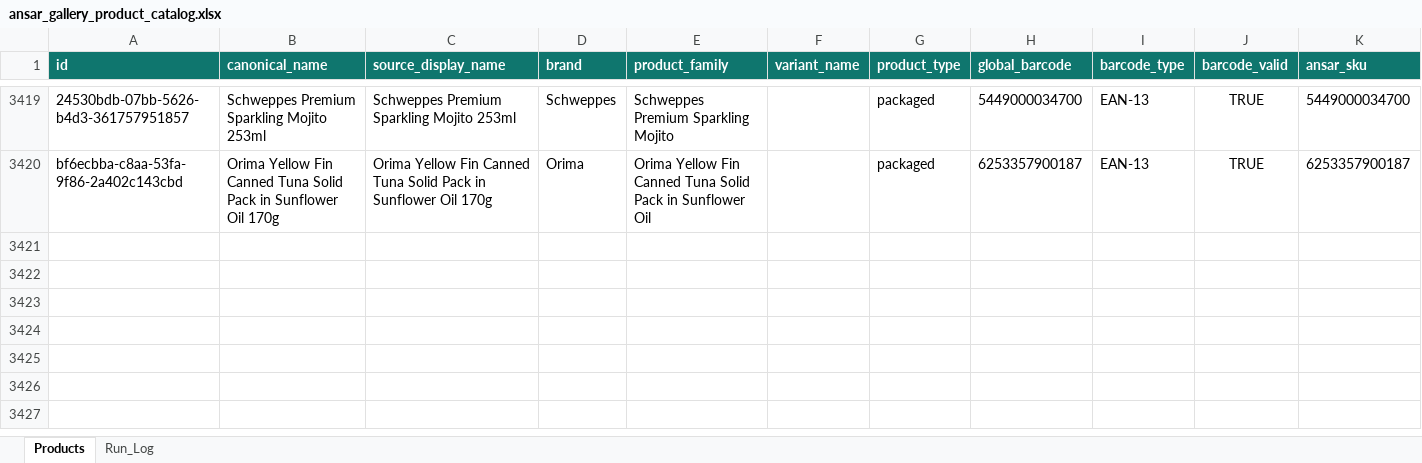
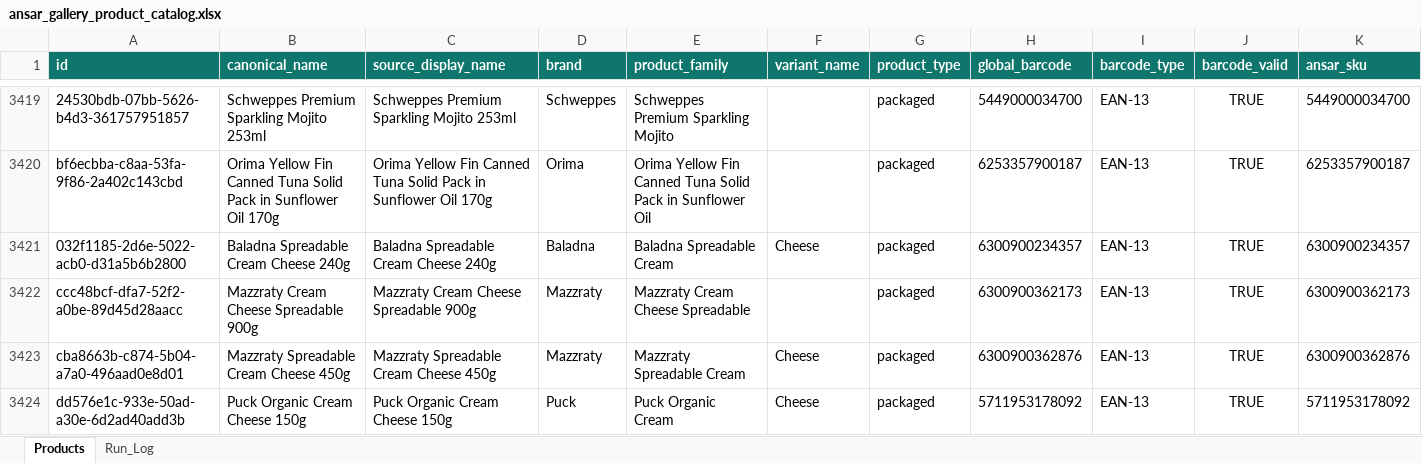
Before and after one commit to arham6212/product-expiry-management, an Excel workbook: data/ansar_gallery_product_catalog.xlsx, sheet Products, drawn as a sheet; only a part is shown, gaps mark what is left out; values as stored, in another font and other column widths than the file's, no borders; table styles not drawn; rows hold the shown columns only; the diff names each change by its address in the sheet, - before the commit and + after, or states it on an @@ line.

```diff
--- a/data/ansar_gallery_product_catalog.xlsx (sheet Products)
+++ b/data/ansar_gallery_product_catalog.xlsx (sheet Products)
+row 3421: 032f1185-2d6e-5022-acb0-d31a5b6b2800 | Baladna Spreadable Cream Cheese 240g | Baladna Spreadable Cream Cheese 240g | Baladna | Baladna Spreadable Cream | Cheese | packaged | 6300900234357 | EAN-13 | TRUE | 6300900234357
+row 3422: ccc48bcf-dfa7-52f2-a0be-89d45d28aacc | Mazzraty Cream Cheese Spreadable 900g | Mazzraty Cream Cheese Spreadable 900g | Mazzraty | Mazzraty Cream Cheese Spreadable |  | packaged | 6300900362173 | EAN-13 | TRUE | 6300900362173
+row 3423: cba8663b-c874-5b04-a7a0-496aad0e8d01 | Mazzraty Spreadable Cream Cheese 450g | Mazzraty Spreadable Cream Cheese 450g | Mazzraty | Mazzraty Spreadable Cream | Cheese | packaged | 6300900362876 | EAN-13 | TRUE | 6300900362876
+row 3424: dd576e1c-933e-50ad-a30e-6d2ad40add3b | Puck Organic Cream Cheese 150g | Puck Organic Cream Cheese 150g | Puck | Puck Organic Cream | Cheese | packaged | 5711953178092 | EAN-13 | TRUE | 5711953178092
```
Also changed, not shown: sheet Run_Log, 3 other files.
